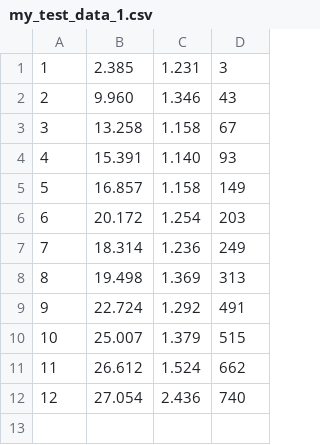
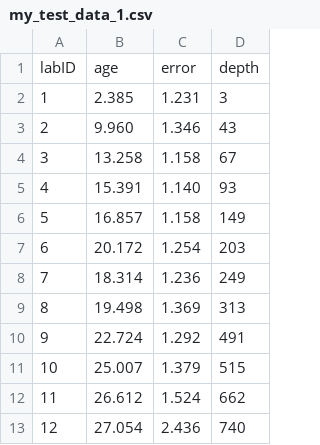
Before and after one commit to hummingbird-dev/hummingage, a CSV file: my_test_data_1.csv, drawn as a sheet.

```diff
--- a/my_test_data_1.csv
+++ b/my_test_data_1.csv
@@ -1 +1,2 @@
+"labID","age","error","depth"
 1,2.385,1.231,3
```
Also changed, not shown: 9 other files.
